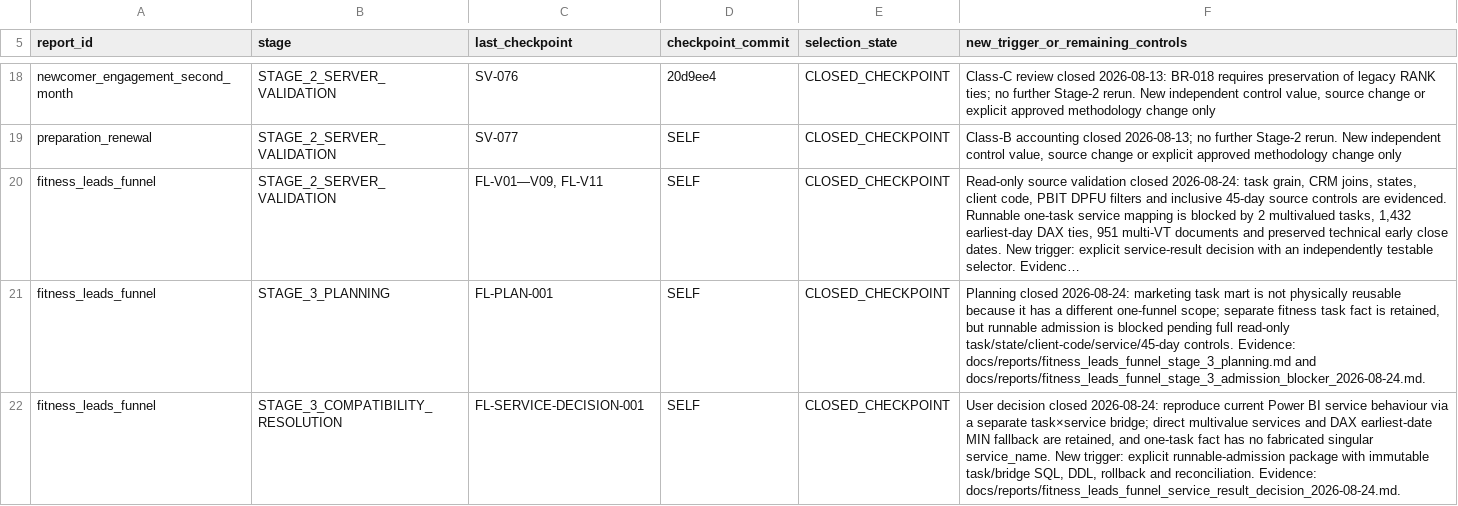
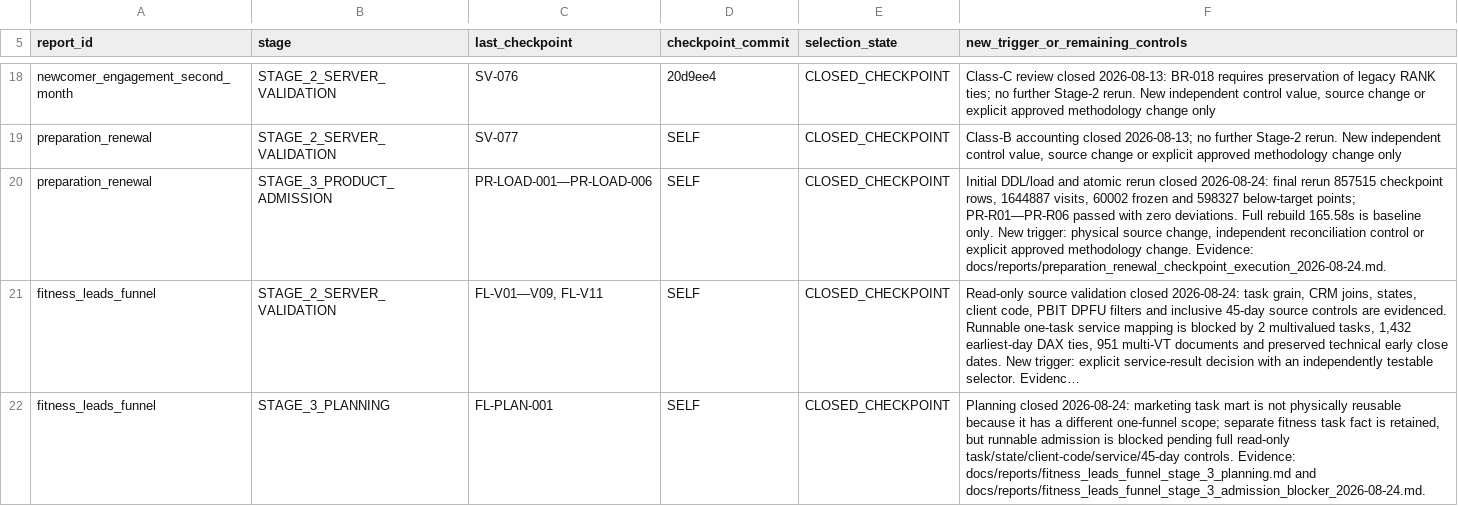
Before and after one commit to ilvkalinin/1c_to_powerBi, a TSV file: .agents/report_checkpoint_ledger.tsv, drawn as a sheet; only a part is shown, gaps mark what is left out; the shorter side is filled out with more unchanged rows; long unchanged cells end in …; the diff names each change by its address in the sheet, - before the commit and + after, or states it on an @@ line.

Commit message:
feat: implement preparation renewal checkpoint mart

```diff
--- a/.agents/report_checkpoint_ledger.tsv
+++ b/.agents/report_checkpoint_ledger.tsv
+row 20: preparation_renewal | STAGE_3_PRODUCT_ADMISSION | PR-LOAD-001—PR-LOAD-006 | SELF | CLOSED_CHECKPOINT | Initial DDL/load and atomic rerun closed 2026-08-24: final rerun 857515 checkpoint rows, 1644887 visits, 60002 frozen and 598327 below-target points; PR-R01—PR-R06 passed with zero deviations. Full rebuild 165.58s is baseline only. New trigger: physical source change, independent reconciliation control or explicit approved methodology change. Evidence: docs/reports/preparation_renewal_checkpoint_execution_2026-08-24.md.
```
Also changed, not shown: .agents/active_package.tsv, .agents/project_stage_gate.tsv, 14 other files.
